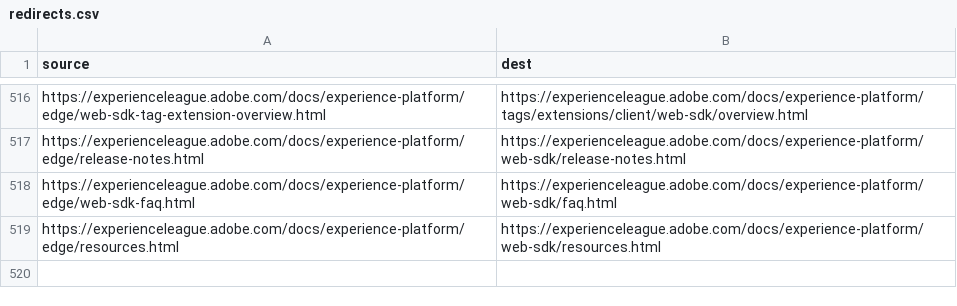
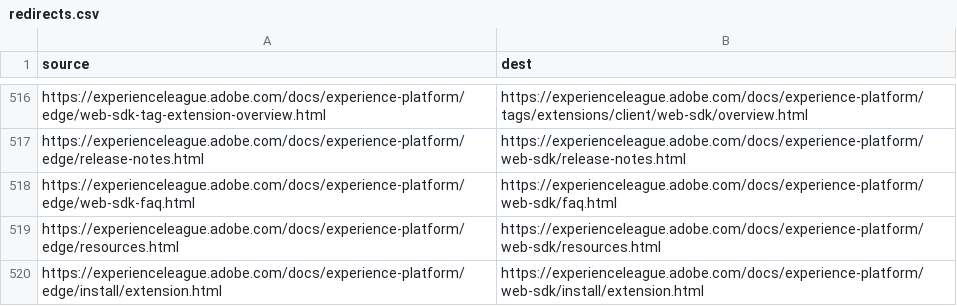
Before and after one commit to AdobeDocs/experience-platform.fr-FR, a CSV file: redirects.csv, drawn as a sheet; only a part is shown, gaps mark what is left out.

Commit message:
Updating Old File for core commit 1d57428ac714d930d55b7fe1ad3ca4f2c7e5b840

```diff
--- a/redirects.csv
+++ b/redirects.csv
@@ -519 +519,2 @@ https://experienceleague.adobe.com/docs/experience-platform/edge/web-sdk-faq.htm
 https://experienceleague.adobe.com/docs/experience-platform/edge/resources.html,https://experienceleague.adobe.com/docs/experience-platform/web-sdk/resources.html
+https://experienceleague.adobe.com/docs/experience-platform/edge/install/extension.html,https://experienceleague.adobe.com/docs/experience-platform/web-sdk/install/extension.html
```
